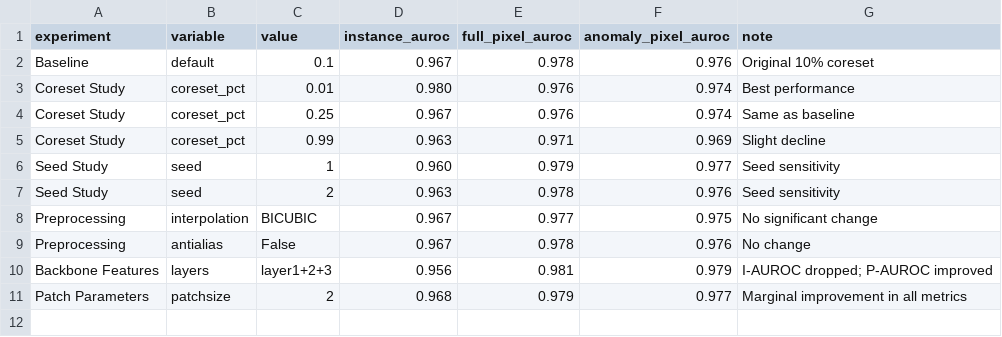
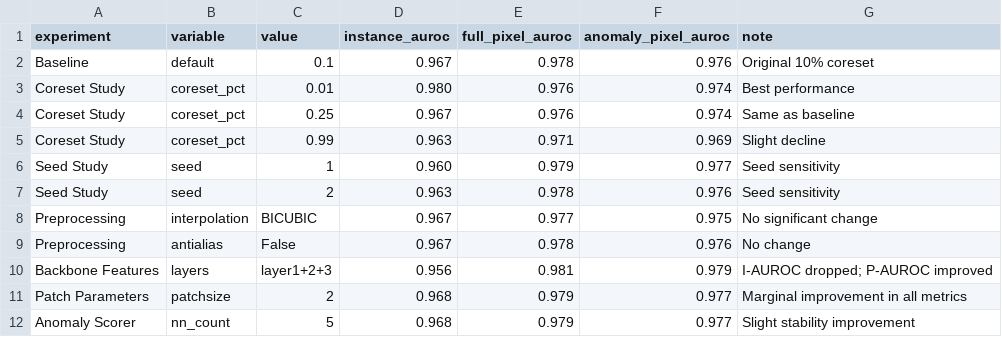
Before and after one commit to TUK-AI-HC-LAB/lab-chlee1027, a CSV file: method1_patchcore/source/results/val_pill_total_study.csv, drawn as a sheet.

Commit message:
data: add NN=5 study result for Pill

```diff
--- a/method1_patchcore/source/results/val_pill_total_study.csv
+++ b/method1_patchcore/source/results/val_pill_total_study.csv
@@ -11 +11,2 @@ Backbone Features,layers,layer1+2+3,0.956,0.981,0.979,I-AUROC dropped; P-AUROC i
 Patch Parameters,patchsize,2,0.968,0.979,0.977,Marginal improvement in all metrics
+Anomaly Scorer,nn_count,5,0.968,0.979,0.977,Slight stability improvement
```
